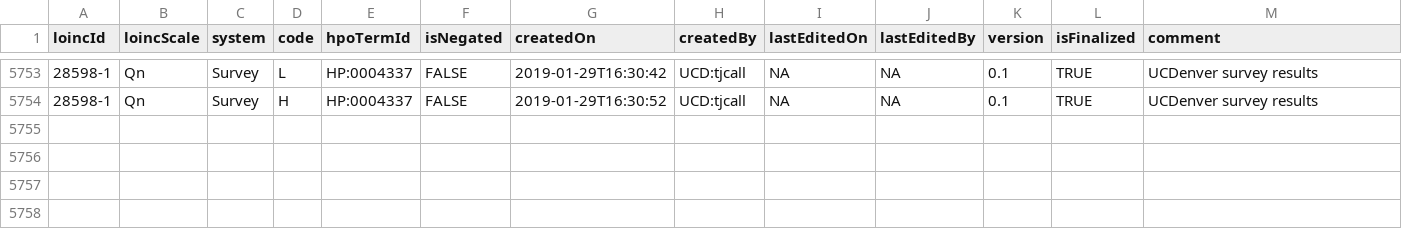
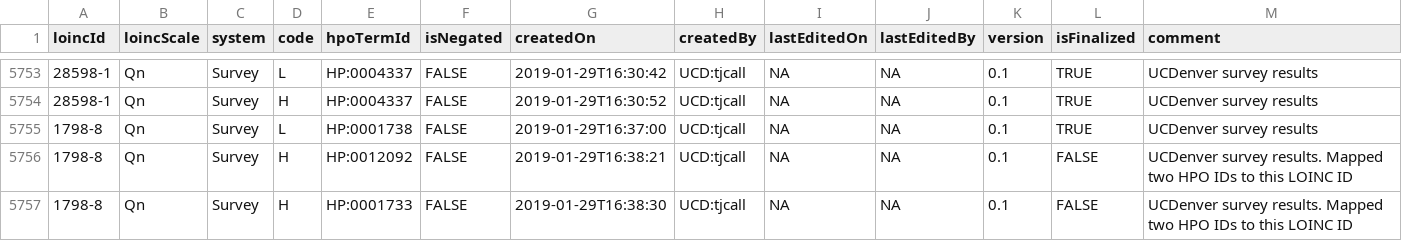
Before and after one commit to TheJacksonLaboratory/loinc2hpoAnnotation, a TSV file: Data/TSVSingleFile/annotations.tsv, drawn as a sheet; only a part is shown, gaps mark what is left out; the diff names each change by its address in the sheet, - before the commit and + after, or states it on an @@ line.

Commit message:
added annotations for LOINC 1798-8

```diff
--- a/Data/TSVSingleFile/annotations.tsv
+++ b/Data/TSVSingleFile/annotations.tsv
+row 5755: 1798-8 | Qn | Survey | L | HP:0001738 | FALSE | 2019-01-29T16:37:00 | UCD:tjcall | NA | NA | 0.1 | TRUE | UCDenver survey results
+row 5756: 1798-8 | Qn | Survey | H | HP:0012092 | FALSE | 2019-01-29T16:38:21 | UCD:tjcall | NA | NA | 0.1 | FALSE | UCDenver survey results. Mapped two HPO IDs to this LOINC ID
+row 5757: 1798-8 | Qn | Survey | H | HP:0001733 | FALSE | 2019-01-29T16:38:30 | UCD:tjcall | NA | NA | 0.1 | FALSE | UCDenver survey results. Mapped two HPO IDs to this LOINC ID
```
